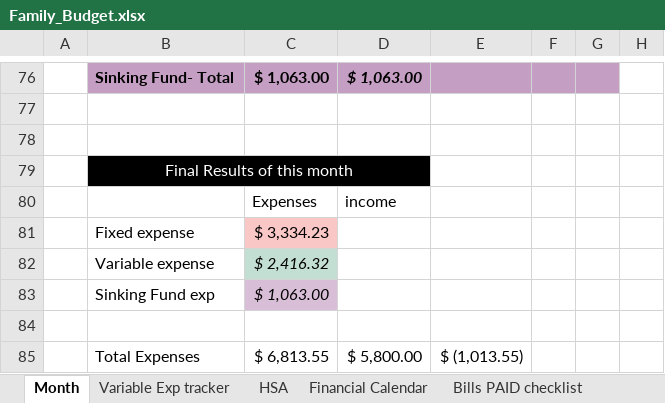
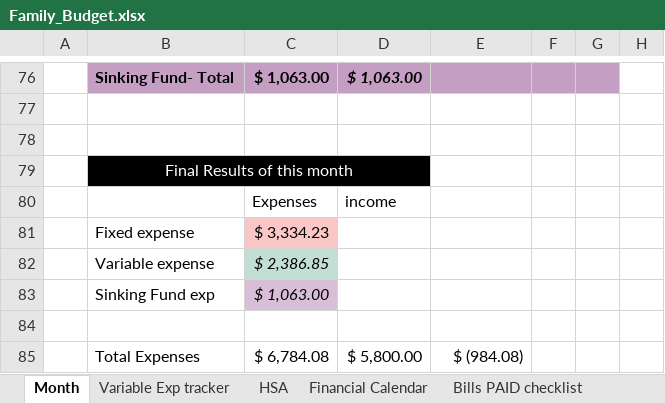
Before and after one commit to ElmasSayed/Budget, an Excel workbook: Family_Budget.xlsx, sheet Month, drawn as a sheet; only a part is shown, gaps mark what is left out; values as stored, in another font and other column widths than the file's, no borders; charts and pictures not drawn; the diff covers the shown part only; the diff names each change by its address in the sheet, - before the commit and + after, or states it on an @@ line.

```diff
--- a/Family_Budget.xlsx (sheet Month)
+++ b/Family_Budget.xlsx (sheet Month)
-C82: $ 2,416.32
+C82: $ 2,386.85
-C85: $ 6,813.55
+C85: $ 6,784.08
-E85: $ (1,013.55)
+E85: $ (984.08)
```
Also changed, not shown: 2 added rows, 2 removed rows and 25 edited cells elsewhere in this sheet, sheet Variable Exp tracker, sheet YearEndAnalysis, charts or pictures.
